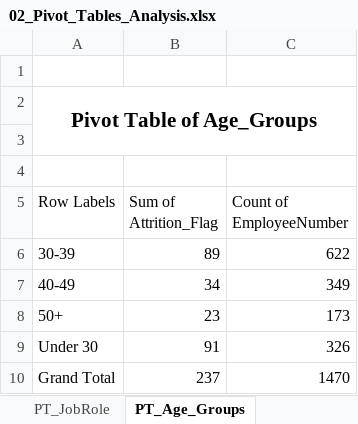
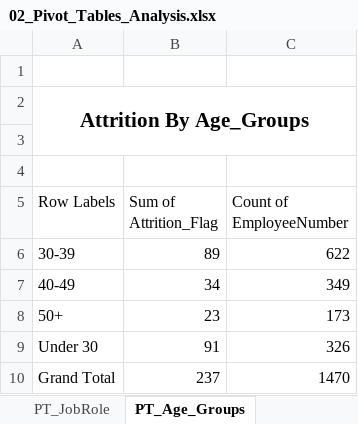
Before and after one commit to Rohit-Bansode/HR-Employee-Attrition-Excel-Analysis, an Excel workbook: Excel/02_Pivot_Tables_Analysis.xlsx, sheet PT_Age_Groups, drawn as a sheet; values as stored, in another font and other column widths than the file's, no borders; the diff names each change by its address in the sheet, - before the commit and + after, or states it on an @@ line.

Commit message:
Create Pivot Table for Analyse Attrition of Employees

```diff
--- a/Excel/02_Pivot_Tables_Analysis.xlsx (sheet PT_Age_Groups)
+++ b/Excel/02_Pivot_Tables_Analysis.xlsx (sheet PT_Age_Groups)
-A2 (Row Labels): Pivot Table of Age_Groups
+A2 (Row Labels): Attrition By Age_Groups
```
Also changed, not shown: sheet Cleaned_Data, sheet PT_Department, sheet PT_JobRole, other sheet tabs.
